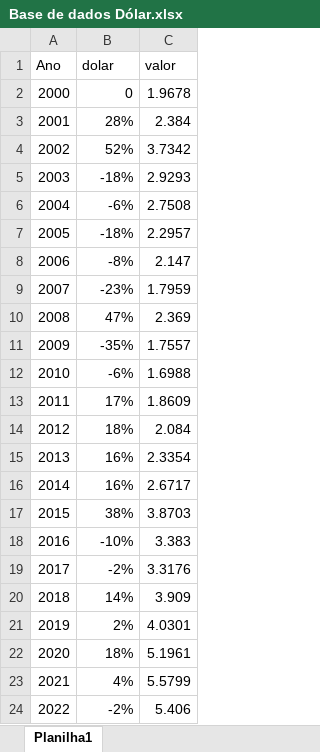
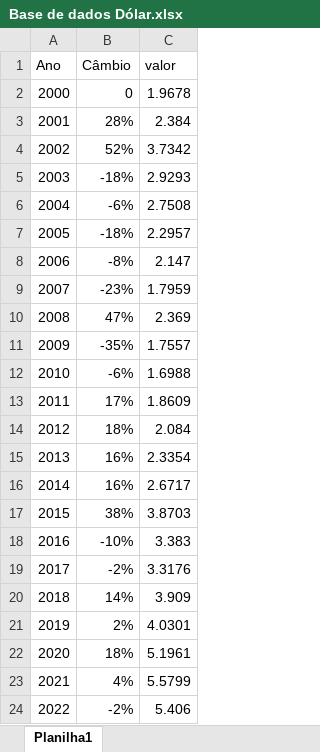
Before and after one commit to vitorfgr/Regressao_Decolagem, an Excel workbook: Dados macros/Base de dados Dólar.xlsx, sheet Planilha1, drawn as a sheet; values as stored, in another font and other column widths than the file's, no borders; the diff names each change by its address in the sheet, - before the commit and + after, or states it on an @@ line.

```diff
--- a/Dados macros/Base de dados Dólar.xlsx (sheet Planilha1)
+++ b/Dados macros/Base de dados Dólar.xlsx (sheet Planilha1)
-B1: dolar
+B1: Câmbio
```
Also changed, not shown: Dados macros/statistic_id270812_inflation-rate-in-brazil-2027.xlsx, Passageiros pagos/cwb_nac.xlsx, 6 other files.
